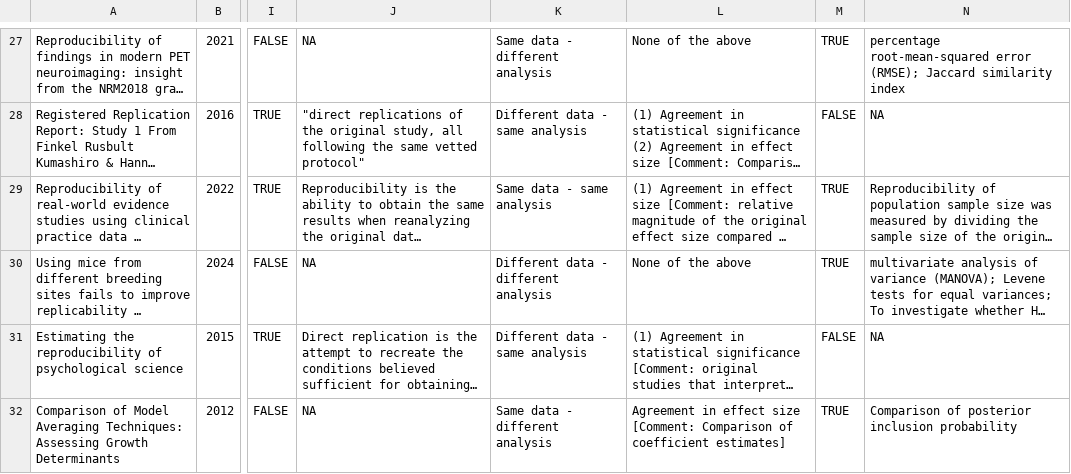
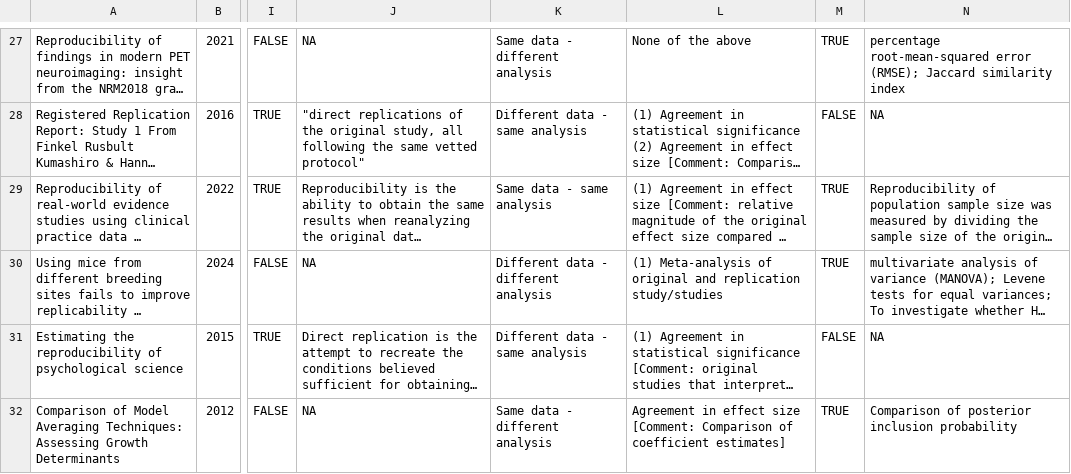
Before and after one commit to rachelHey/reproducibility_metrics, a CSV file: application_papers/data_extraction/data_extract_clean_MERGED.csv, drawn as a sheet; only a part is shown, gaps mark what is left out; long unchanged cells end in …; the diff covers the shown part only; the diff names each change by its address in the sheet, - before the commit and + after, or states it on an @@ line.

```diff
--- a/application_papers/data_extraction/data_extract_clean_MERGED.csv
+++ b/application_papers/data_extraction/data_extract_clean_MERGED.csv
-L30: None of the above
+L30: (1) Meta-analysis of original and replication study/studies
```
Also changed, not shown: 5 edited cells elsewhere in this file, 4 other files.
